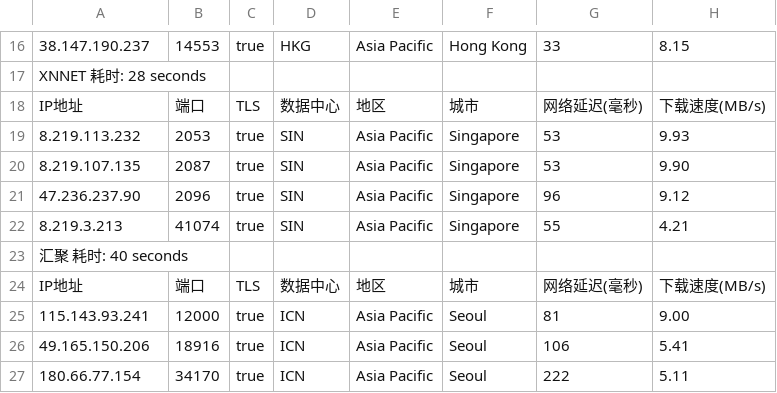
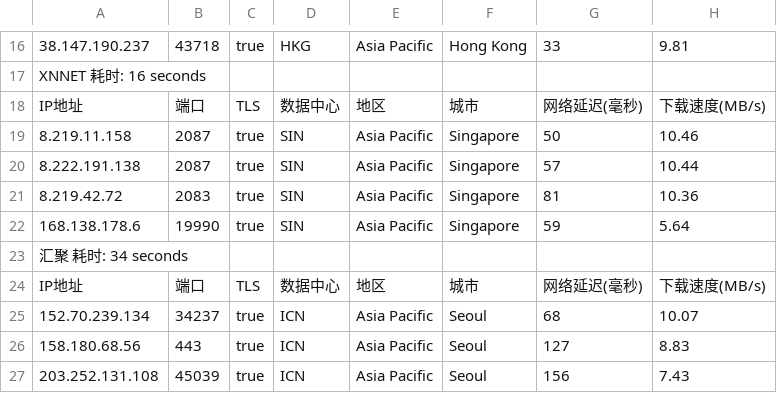
Before and after one commit to fatkun/bestcf, a CSV file: output/result.csv, drawn as a sheet; only a part is shown, gaps mark what is left out; the diff covers the shown part only; the diff names each change by its address in the sheet, - before the commit and + after, or states it on an @@ line.

```diff
--- a/output/result.csv
+++ b/output/result.csv
-B16: 14553
+B16: 43718
-H16: 8.15
+H16: 9.81
-A17: XNNET 耗时: 28 seconds
+A17: XNNET 耗时: 16 seconds
-A19: 8.219.113.232
+A19: 8.219.11.158
-B19: 2053
+B19: 2087
-G19: 53
+G19: 50
-H19: 9.93
+H19: 10.46
-A20: 8.219.107.135
+A20: 8.222.191.138
-G20: 53
+G20: 57
-H20: 9.90
+H20: 10.44
-A21: 47.236.237.90
+A21: 8.219.42.72
-B21: 2096
+B21: 2083
-G21: 96
+G21: 81
-H21: 9.12
+H21: 10.36
-A22: 8.219.3.213
+A22: 168.138.178.6
-B22: 41074
+B22: 19990
-G22: 55
+G22: 59
-H22: 4.21
+H22: 5.64
-A23: 汇聚 耗时: 40 seconds
+A23: 汇聚 耗时: 34 seconds
-A25: 115.143.93.241
+A25: 152.70.239.134
-B25: 12000
+B25: 34237
-G25: 81
+G25: 68
-H25: 9.00
+H25: 10.07
-A26: 49.165.150.206
+A26: 158.180.68.56
-B26: 18916
+B26: 443
-G26: 106
+G26: 127
-H26: 5.41
+H26: 8.83
-A27: 180.66.77.154
+A27: 203.252.131.108
-B27: 34170
+B27: 45039
-G27: 222
+G27: 156
-H27: 5.11
+H27: 7.43
```
Also changed, not shown: 3 added rows, 3 removed rows and 44 edited cells elsewhere in this file, 1 other file.
